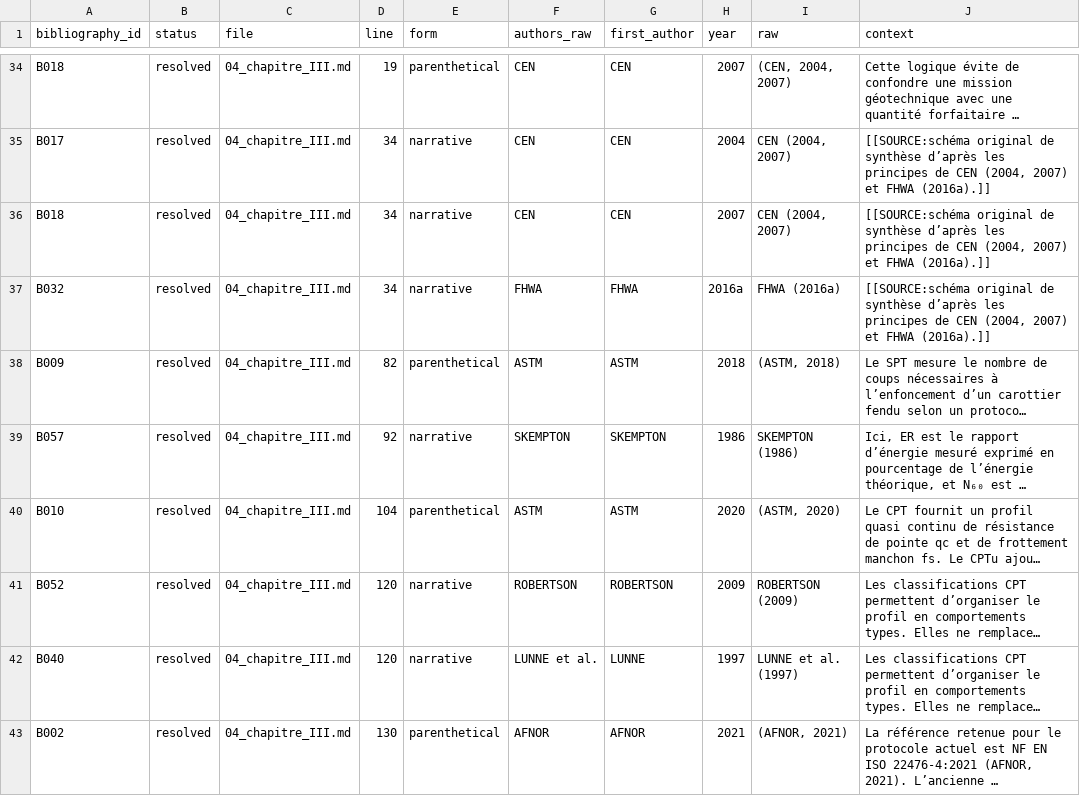
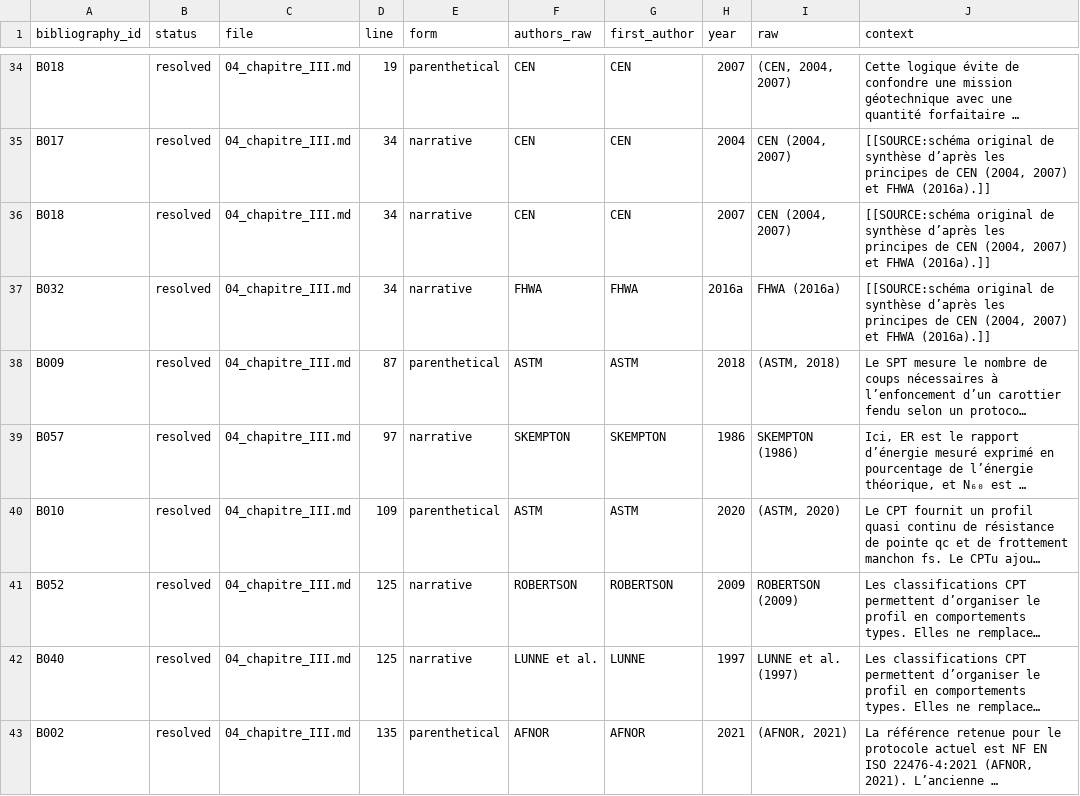
Before and after one commit to zaldynbwtany202-dev/memory-docs, a CSV file: thesis_revision/audits/revised_citation_occurrences.csv, drawn as a sheet; only a part is shown, gaps mark what is left out; long unchanged cells end in …; the diff covers the shown part only; the diff names each change by its address in the sheet, - before the commit and + after, or states it on an @@ line.

```diff
--- a/thesis_revision/audits/revised_citation_occurrences.csv
+++ b/thesis_revision/audits/revised_citation_occurrences.csv
-D38 (line): 82
+D38 (line): 87
-D39 (line): 92
+D39 (line): 97
-D40 (line): 104
+D40 (line): 109
-D41:D42 (line): 120
+D41:D42 (line): 125
-D43 (line): 130
+D43 (line): 135
```
Also changed, not shown: 19 edited cells elsewhere in this file, thesis_revision/audits/revised_bibliography_usage.csv, 50 other files.
